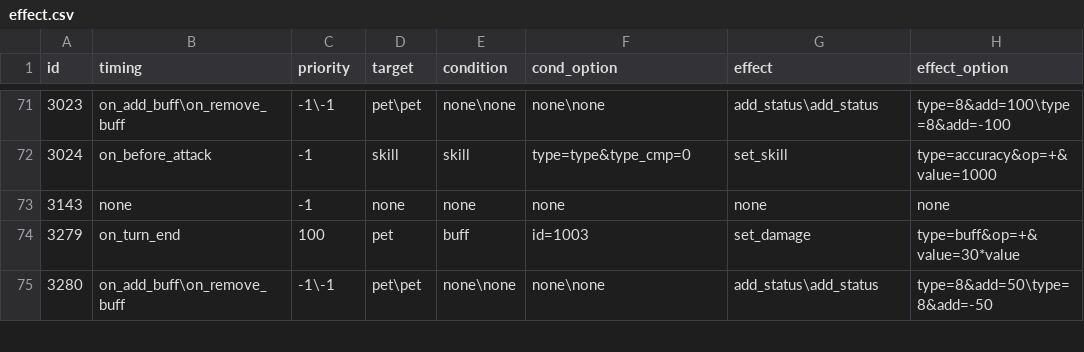
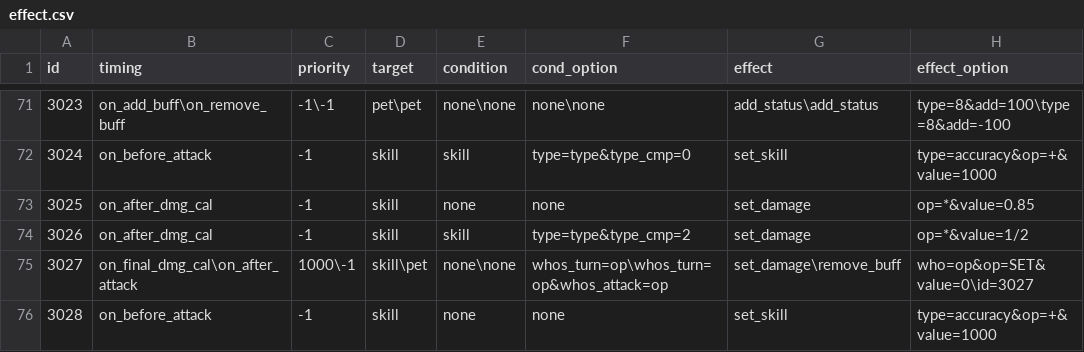
Before and after one commit to Brady29655751/Seer2, a CSV file: Buffs/effect.csv, drawn as a sheet; only a part is shown, gaps mark what is left out; the shorter side is filled out with more unchanged rows; the diff covers the shown part only; the diff names each change by its address in the sheet, - before the commit and + after, or states it on an @@ line.

```diff
--- a/Buffs/effect.csv
+++ b/Buffs/effect.csv
+row 73: 3025 | on_after_dmg_cal | -1 | skill | none | none | set_damage | op=*&value=0.85
+row 74: 3026 | on_after_dmg_cal | -1 | skill | skill | type=type&type_cmp=2 | set_damage | op=*&value=1/2
+row 75: 3027 | on_final_dmg_cal\on_after_attack | 1000\-1 | skill\pet | none\none | whos_turn=op\whos_turn=op&whos_attack=op | set_damage\remove_buff | who=op&op=SET&value=0\id=3027
+row 76: 3028 | on_before_attack | -1 | skill | none | none | set_skill | type=accuracy&op=+&value=1000
```
Also changed, not shown: 8 added rows and 3 edited cells elsewhere in this file, Buffs/info.csv, Pets/basic.csv, 7 other files.
